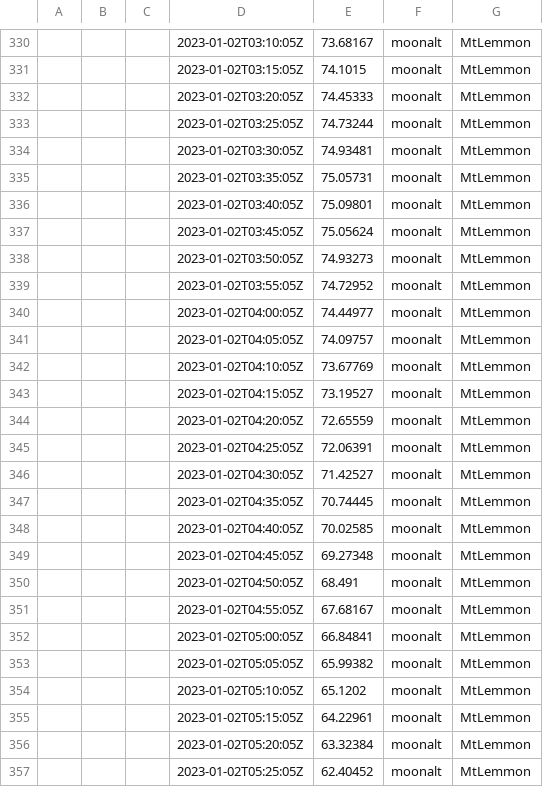
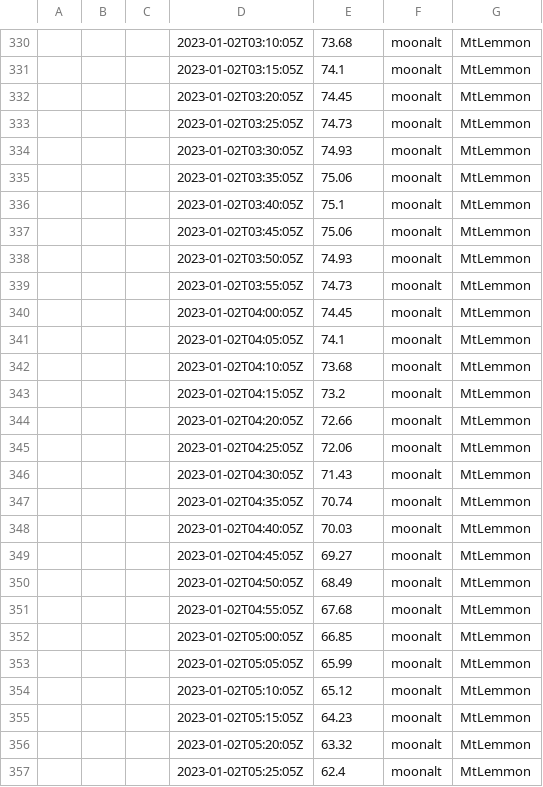
Before and after one commit to soazcomms/soazcomms.github.io, a CSV file: DSNdata/INFLUX/DSN-MtLemmon_23.csv, drawn as a sheet; only a part is shown, gaps mark what is left out; the diff covers the shown part only.

```diff
--- a/DSNdata/INFLUX/DSN-MtLemmon_23.csv
+++ b/DSNdata/INFLUX/DSN-MtLemmon_23.csv
@@ -330,28 +330,28 @@
-,,,2023-01-02T03:10:05Z,73.68167,moonalt,MtLemmon
-,,,2023-01-02T03:15:05Z,74.1015,moonalt,MtLemmon
-,,,2023-01-02T03:20:05Z,74.45333,moonalt,MtLemmon
-,,,2023-01-02T03:25:05Z,74.73244,moonalt,MtLemmon
-,,,2023-01-02T03:30:05Z,74.93481,moonalt,MtLemmon
-,,,2023-01-02T03:35:05Z,75.05731,moonalt,MtLemmon
-,,,2023-01-02T03:40:05Z,75.09801,moonalt,MtLemmon
-,,,2023-01-02T03:45:05Z,75.05624,moonalt,MtLemmon
-,,,2023-01-02T03:50:05Z,74.93273,moonalt,MtLemmon
-,,,2023-01-02T03:55:05Z,74.72952,moonalt,MtLemmon
-,,,2023-01-02T04:00:05Z,74.44977,moonalt,MtLemmon
-,,,2023-01-02T04:05:05Z,74.09757,moonalt,MtLemmon
-,,,2023-01-02T04:10:05Z,73.67769,moonalt,MtLemmon
-,,,2023-01-02T04:15:05Z,73.19527,moonalt,MtLemmon
-,,,2023-01-02T04:20:05Z,72.65559,moonalt,MtLemmon
-,,,2023-01-02T04:25:05Z,72.06391,moonalt,MtLemmon
-,,,2023-01-02T04:30:05Z,71.42527,moonalt,MtLemmon
-,,,2023-01-02T04:35:05Z,70.74445,moonalt,MtLemmon
-,,,2023-01-02T04:40:05Z,70.02585,moonalt,MtLemmon
-,,,2023-01-02T04:45:05Z,69.27348,moonalt,MtLemmon
-,,,2023-01-02T04:50:05Z,68.491,moonalt,MtLemmon
-,,,2023-01-02T04:55:05Z,67.68167,moonalt,MtLemmon
-,,,2023-01-02T05:00:05Z,66.84841,moonalt,MtLemmon
-,,,2023-01-02T05:05:05Z,65.99382,moonalt,MtLemmon
-,,,2023-01-02T05:10:05Z,65.1202,moonalt,MtLemmon
-,,,2023-01-02T05:15:05Z,64.22961,moonalt,MtLemmon
-,,,2023-01-02T05:20:05Z,63.32384,moonalt,MtLemmon
-,,,2023-01-02T05:25:05Z,62.40452,moonalt,MtLemmon
+,,,2023-01-02T03:10:05Z,73.68,moonalt,MtLemmon
+,,,2023-01-02T03:15:05Z,74.1,moonalt,MtLemmon
+,,,2023-01-02T03:20:05Z,74.45,moonalt,MtLemmon
+,,,2023-01-02T03:25:05Z,74.73,moonalt,MtLemmon
+,,,2023-01-02T03:30:05Z,74.93,moonalt,MtLemmon
+,,,2023-01-02T03:35:05Z,75.06,moonalt,MtLemmon
+,,,2023-01-02T03:40:05Z,75.1,moonalt,MtLemmon
+,,,2023-01-02T03:45:05Z,75.06,moonalt,MtLemmon
+,,,2023-01-02T03:50:05Z,74.93,moonalt,MtLemmon
+,,,2023-01-02T03:55:05Z,74.73,moonalt,MtLemmon
+,,,2023-01-02T04:00:05Z,74.45,moonalt,MtLemmon
+,,,2023-01-02T04:05:05Z,74.1,moonalt,MtLemmon
+,,,2023-01-02T04:10:05Z,73.68,moonalt,MtLemmon
+,,,2023-01-02T04:15:05Z,73.2,moonalt,MtLemmon
+,,,2023-01-02T04:20:05Z,72.66,moonalt,MtLemmon
+,,,2023-01-02T04:25:05Z,72.06,moonalt,MtLemmon
+,,,2023-01-02T04:30:05Z,71.43,moonalt,MtLemmon
+,,,2023-01-02T04:35:05Z,70.74,moonalt,MtLemmon
+,,,2023-01-02T04:40:05Z,70.03,moonalt,MtLemmon
+,,,2023-01-02T04:45:05Z,69.27,moonalt,MtLemmon
+,,,2023-01-02T04:50:05Z,68.49,moonalt,MtLemmon
+,,,2023-01-02T04:55:05Z,67.68,moonalt,MtLemmon
+,,,2023-01-02T05:00:05Z,66.85,moonalt,MtLemmon
+,,,2023-01-02T05:05:05Z,65.99,moonalt,MtLemmon
+,,,2023-01-02T05:10:05Z,65.12,moonalt,MtLemmon
+,,,2023-01-02T05:15:05Z,64.23,moonalt,MtLemmon
+,,,2023-01-02T05:20:05Z,63.32,moonalt,MtLemmon
+,,,2023-01-02T05:25:05Z,62.4,moonalt,MtLemmon
```
Also changed, not shown: 71 edited cells elsewhere in this file, DSNdata/ARCHIVE/MtLemmon_23.csv, 1 other file.
